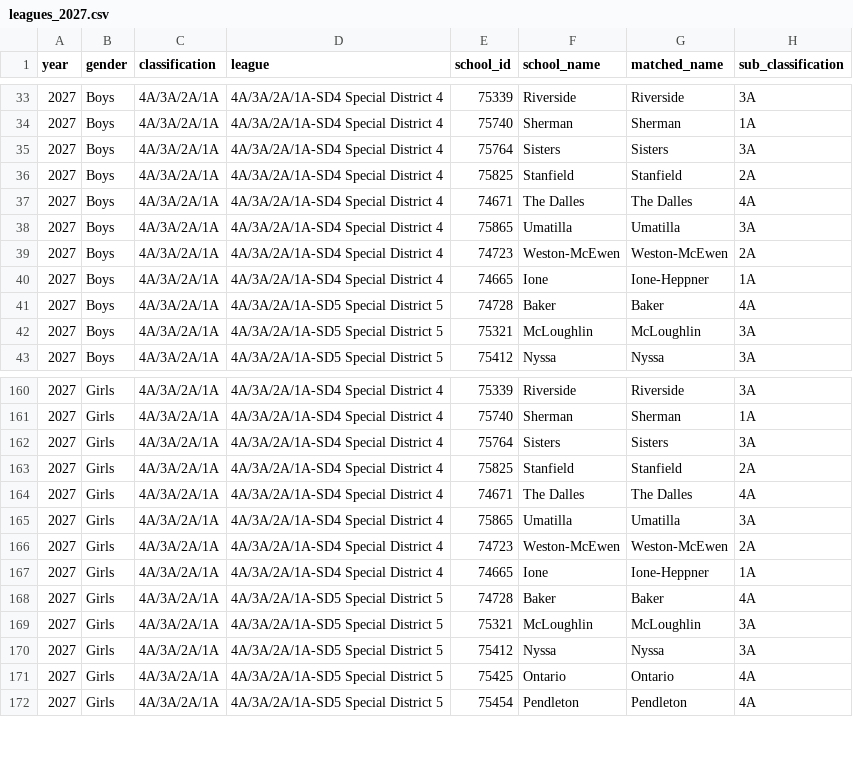
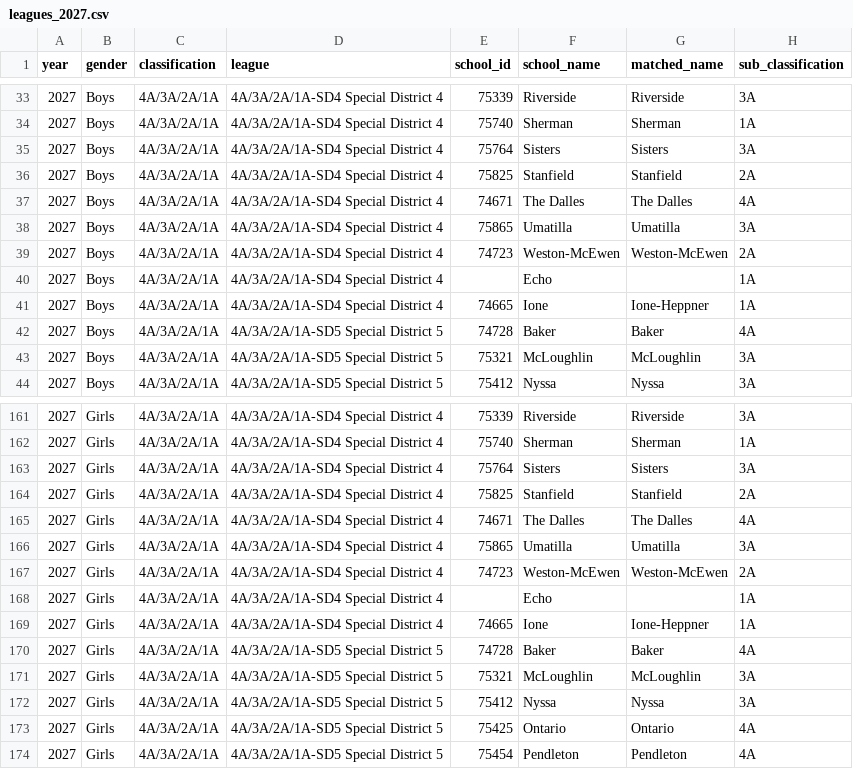
Before and after one commit to quarterback/or-tennis-data, a CSV file: leagues_2027.csv, drawn as a sheet; only a part is shown, gaps mark what is left out; the diff names each change by its address in the sheet, - before the commit and + after, or states it on an @@ line.

```diff
--- a/leagues_2027.csv
+++ b/leagues_2027.csv
+row 40: 2027 | Boys | 4A/3A/2A/1A | 4A/3A/2A/1A-SD4 Special District 4 |  | Echo |  | 1A
+row 168: 2027 | Girls | 4A/3A/2A/1A | 4A/3A/2A/1A-SD4 Special District 4 |  | Echo |  | 1A
```
Also changed, not shown: 1 other file.
